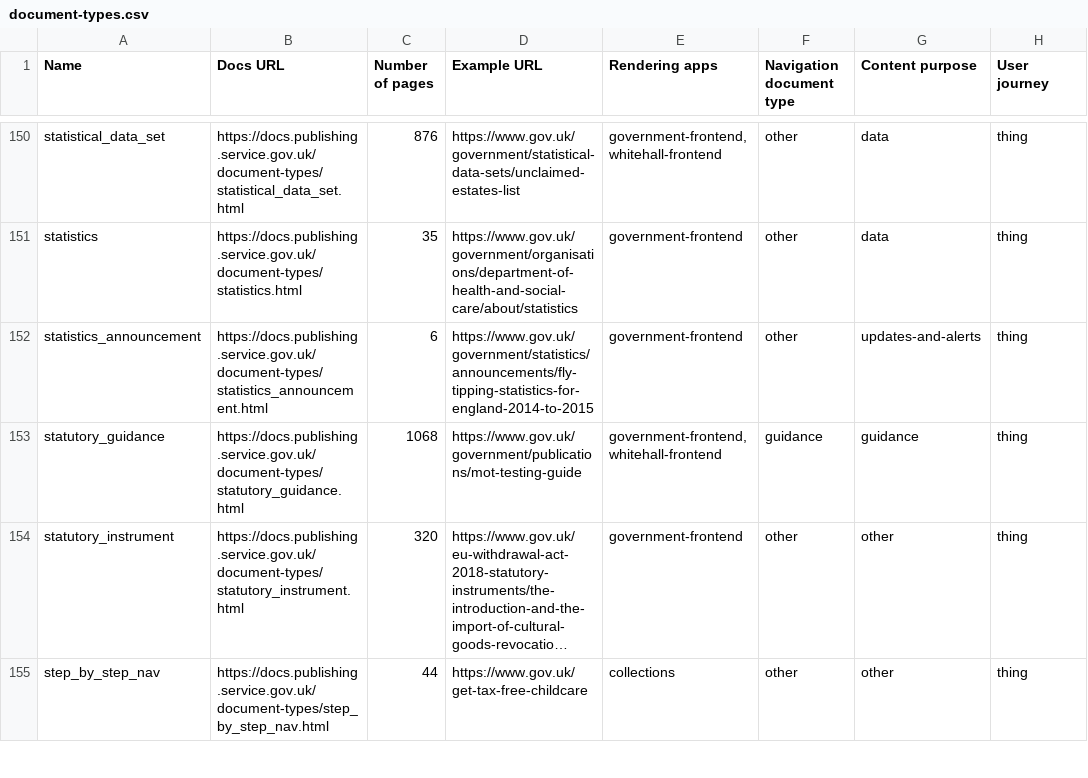
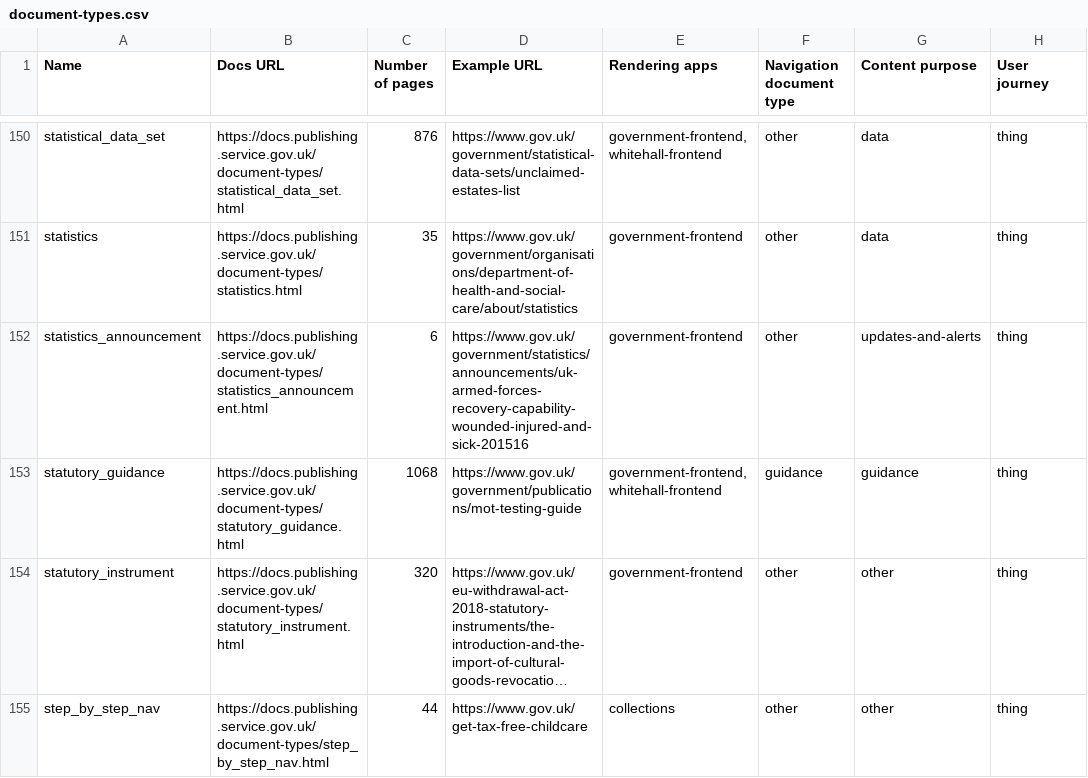
Before and after one commit to alphagov/govuk-developers, a CSV file: document-types.csv, drawn as a sheet; only a part is shown, gaps mark what is left out; long unchanged cells end in …; the diff covers the shown part only; the diff names each change by its address in the sheet, - before the commit and + after, or states it on an @@ line.

```diff
--- a/document-types.csv
+++ b/document-types.csv
-D152 (Example URL): https://www.gov.uk/government/statistics/announcements/fly-tipping-statistics-for-england-2014-to-2015
+D152 (Example URL): https://www.gov.uk/government/statistics/announcements/uk-armed-forces-recovery-capability-wounded-injured-and-sick-201516
```
Also changed, not shown: 6 edited cells elsewhere in this file, 9 other files.
